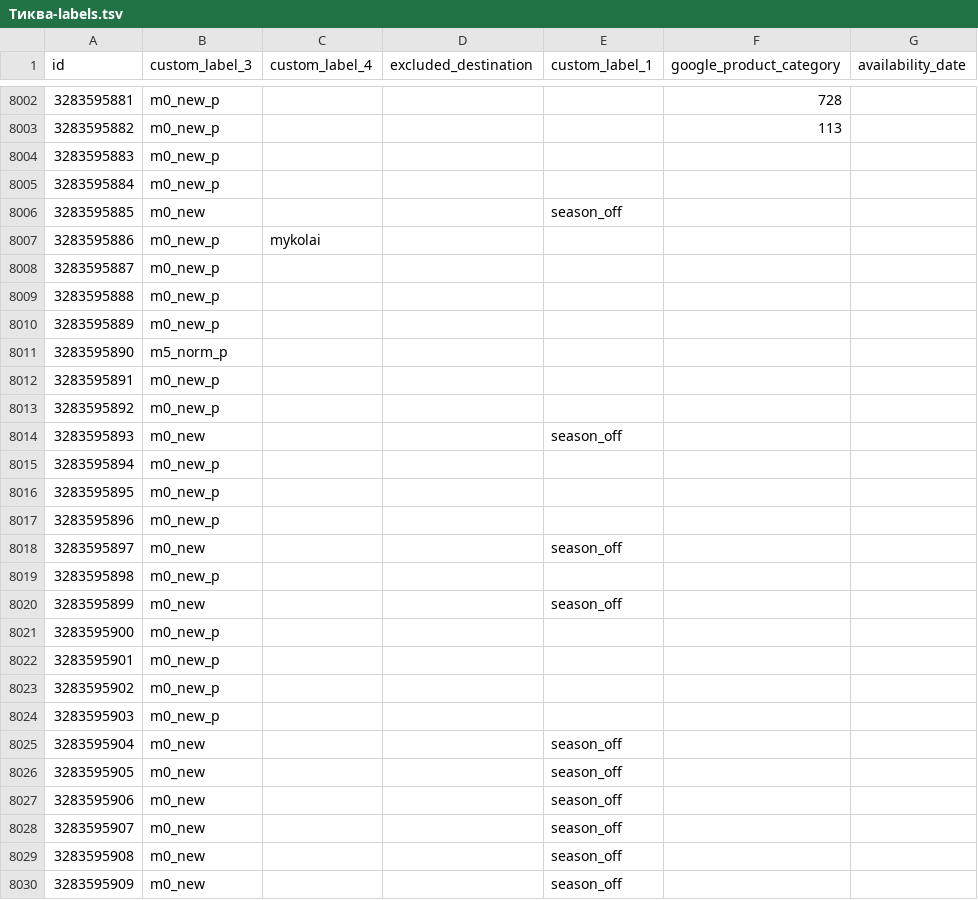
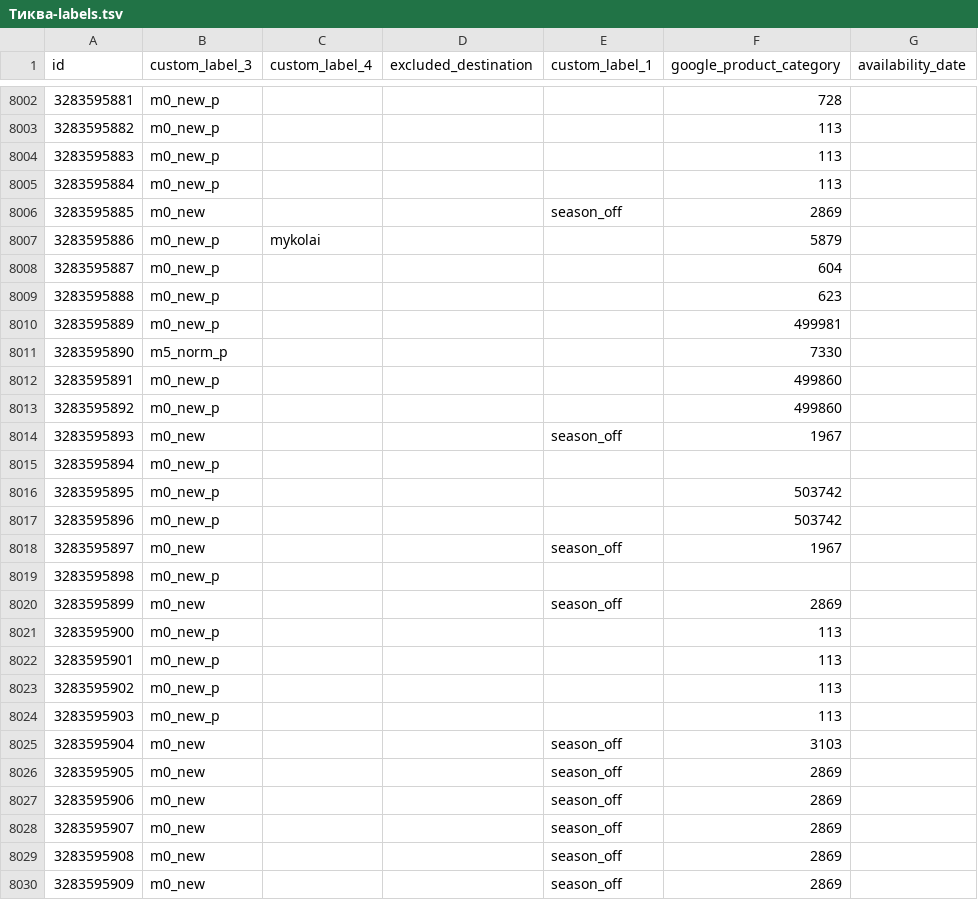
Before and after one commit to enagrosvit-beep/pub, a TSV file: feeds/Тиква-labels.tsv, drawn as a sheet; only a part is shown, gaps mark what is left out; the diff covers the shown part only.

```diff
--- a/feeds/Тиква-labels.tsv
+++ b/feeds/Тиква-labels.tsv
@@ -8003,28 +8003,28 @@ id	custom_label_3	custom_label_4	excluded_destination	custom_label_1	google_prod
 3283595882	m0_new_p				113	
-3283595883	m0_new_p					
-3283595884	m0_new_p					
-3283595885	m0_new			season_off		
-3283595886	m0_new_p	mykolai				
-3283595887	m0_new_p					
-3283595888	m0_new_p					
-3283595889	m0_new_p					
-3283595890	m5_norm_p					
-3283595891	m0_new_p					
-3283595892	m0_new_p					
-3283595893	m0_new			season_off		
+3283595883	m0_new_p				113	
+3283595884	m0_new_p				113	
+3283595885	m0_new			season_off	2869	
+3283595886	m0_new_p	mykolai			5879	
+3283595887	m0_new_p				604	
+3283595888	m0_new_p				623	
+3283595889	m0_new_p				499981	
+3283595890	m5_norm_p				7330	
+3283595891	m0_new_p				499860	
+3283595892	m0_new_p				499860	
+3283595893	m0_new			season_off	1967	
 3283595894	m0_new_p					
-3283595895	m0_new_p					
-3283595896	m0_new_p					
-3283595897	m0_new			season_off		
+3283595895	m0_new_p				503742	
+3283595896	m0_new_p				503742	
+3283595897	m0_new			season_off	1967	
 3283595898	m0_new_p					
-3283595899	m0_new			season_off		
-3283595900	m0_new_p					
-3283595901	m0_new_p					
-3283595902	m0_new_p					
-3283595903	m0_new_p					
-3283595904	m0_new			season_off		
-3283595905	m0_new			season_off		
-3283595906	m0_new			season_off		
-3283595907	m0_new			season_off		
-3283595908	m0_new			season_off		
-3283595909	m0_new			season_off		
+3283595899	m0_new			season_off	2869	
+3283595900	m0_new_p				113	
+3283595901	m0_new_p				113	
+3283595902	m0_new_p				113	
+3283595903	m0_new_p				113	
+3283595904	m0_new			season_off	3103	
+3283595905	m0_new			season_off	2869	
+3283595906	m0_new			season_off	2869	
+3283595907	m0_new			season_off	2869	
+3283595908	m0_new			season_off	2869	
+3283595909	m0_new			season_off	2869	
```
Also changed, not shown: 157 edited cells elsewhere in this file, 2 other files.
